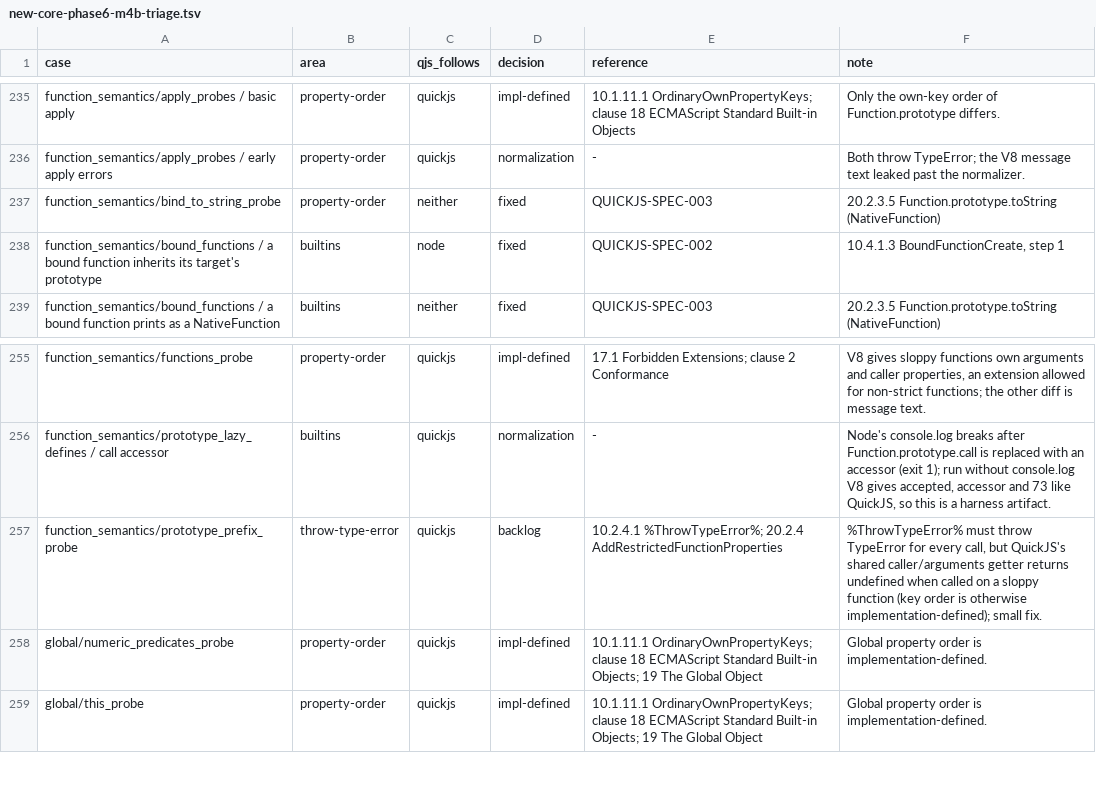
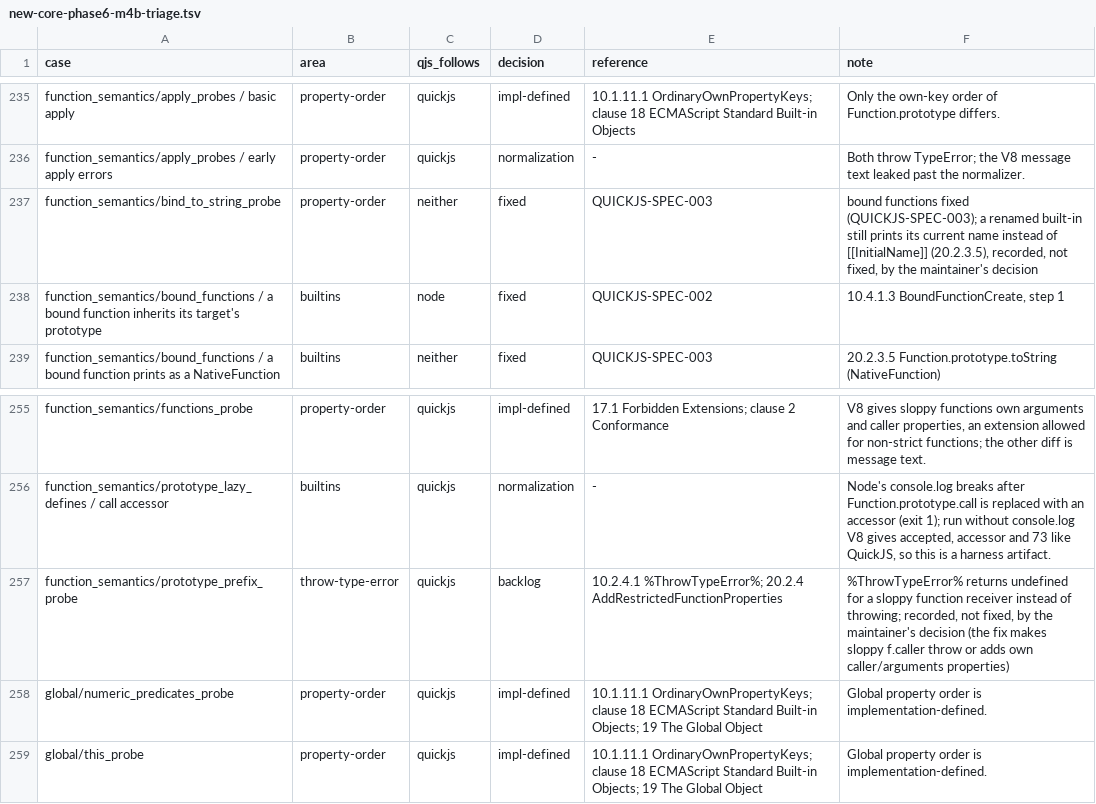
Before and after one commit to pocket-nexus/quickjs-oxide, a TSV file: docs/performance/new-core-phase6-m4b-triage.tsv, drawn as a sheet; only a part is shown, gaps mark what is left out.

```diff
--- a/docs/performance/new-core-phase6-m4b-triage.tsv
+++ b/docs/performance/new-core-phase6-m4b-triage.tsv
@@ -236,3 +236,3 @@ function_semantics/apply_probes / basic apply	property-order	quickjs	impl-define
 function_semantics/apply_probes / early apply errors	property-order	quickjs	normalization	-	Both throw TypeError; the V8 message text leaked past the normalizer.
-function_semantics/bind_to_string_probe	property-order	neither	fixed	QUICKJS-SPEC-003	20.2.3.5 Function.prototype.toString (NativeFunction)
+function_semantics/bind_to_string_probe	property-order	neither	fixed	QUICKJS-SPEC-003	bound functions fixed (QUICKJS-SPEC-003); a renamed built-in still prints its current name instead of [[InitialName]] (20.2.3.5), recorded, not fixed, by the maintainer's decision
 function_semantics/bound_functions / a bound function inherits its target's prototype	builtins	node	fixed	QUICKJS-SPEC-002	10.4.1.3 BoundFunctionCreate, step 1
@@ -256,3 +256,3 @@ function_semantics/functions_probe	property-order	quickjs	impl-defined	17.1 Forb
 function_semantics/prototype_lazy_defines / call accessor	builtins	quickjs	normalization	-	Node's console.log breaks after Function.prototype.call is replaced with an accessor (exit 1); run without console.log V8 gives accepted, accessor and 73 like QuickJS, so this is a harness artifact.
-function_semantics/prototype_prefix_probe	throw-type-error	quickjs	backlog	10.2.4.1 %ThrowTypeError%; 20.2.4 AddRestrictedFunctionProperties	%ThrowTypeError% must throw TypeError for every call, but QuickJS's shared caller/arguments getter returns undefined when called on a sloppy function (key order is otherwise implementation-defined); small fix.
+function_semantics/prototype_prefix_probe	throw-type-error	quickjs	backlog	10.2.4.1 %ThrowTypeError%; 20.2.4 AddRestrictedFunctionProperties	%ThrowTypeError% returns undefined for a sloppy function receiver instead of throwing; recorded, not fixed, by the maintainer's decision (the fix makes sloppy f.caller throw or adds own caller/arguments properties)
 global/numeric_predicates_probe	property-order	quickjs	impl-defined	10.1.11.1 OrdinaryOwnPropertyKeys; clause 18 ECMAScript Standard Built-in Objects; 19 The Global Object	Global property order is implementation-defined.
```
Also changed, not shown: 1 other file.
